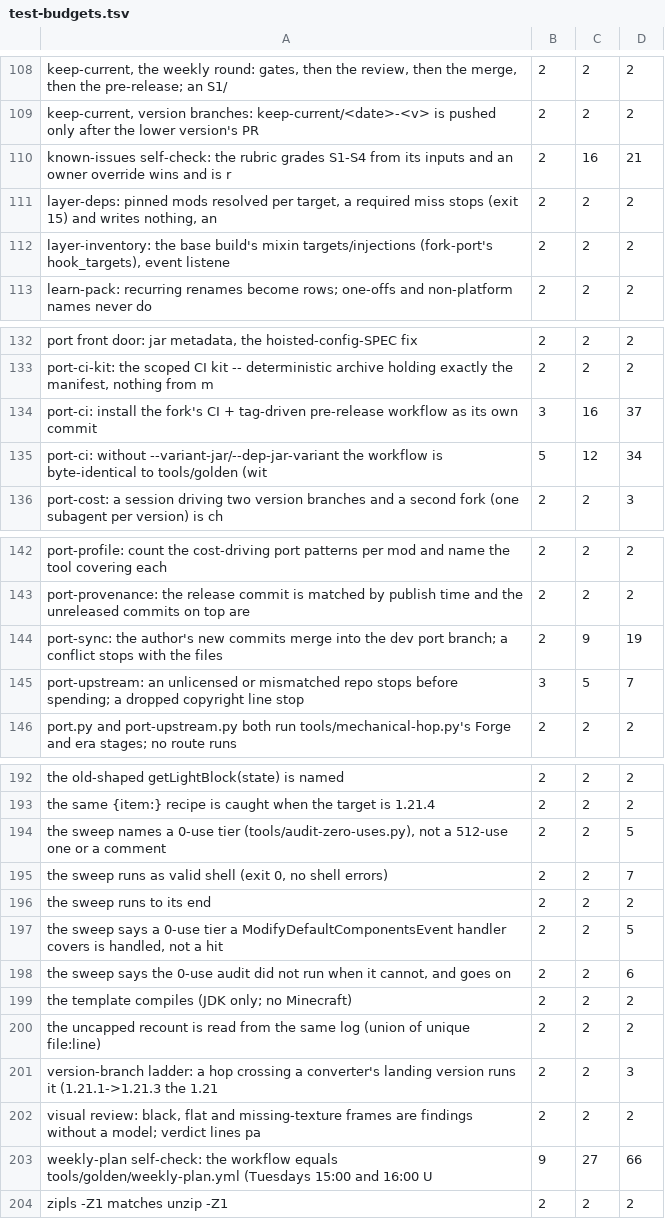
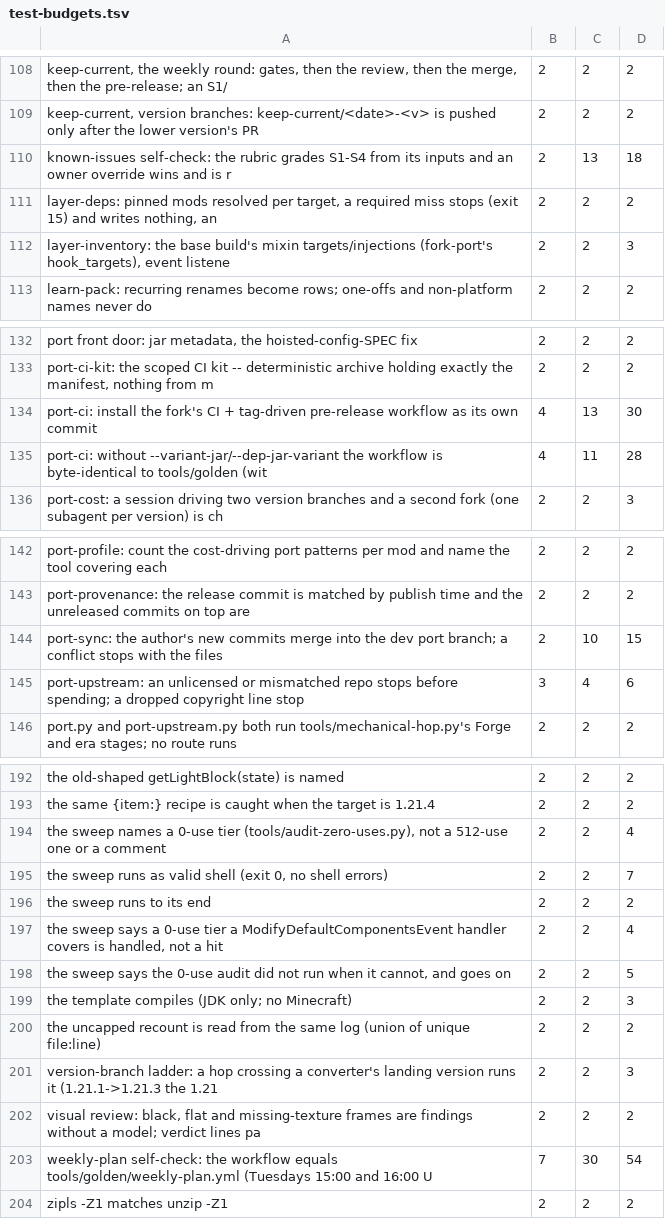
Before and after one commit to jivinstev/mc-mod-version-upgrade, a TSV file: tools/test-budgets.tsv, drawn as a sheet; only a part is shown, gaps mark what is left out; the diff covers the shown part only.

```diff
--- a/tools/test-budgets.tsv
+++ b/tools/test-budgets.tsv
@@ -109,5 +109,5 @@ keep-current, the weekly round: gates, then the review, then the merge, then the
 keep-current, version branches: keep-current/<date>-<v> is pushed only after the lower version's PR 	2	2	2
-known-issues self-check: the rubric grades S1-S4 from its inputs and an owner override wins and is r	2	16	21
+known-issues self-check: the rubric grades S1-S4 from its inputs and an owner override wins and is r	2	13	18
 layer-deps: pinned mods resolved per target, a required miss stops (exit 15) and writes nothing, an 	2	2	2
-layer-inventory: the base build's mixin targets/injections (fork-port's hook_targets), event listene	2	2	2
+layer-inventory: the base build's mixin targets/injections (fork-port's hook_targets), event listene	2	2	3
 learn-pack: recurring renames become rows; one-offs and non-platform names never do	2	2	2
@@ -133,4 +133,4 @@ port front door: jar metadata, the hoisted-config-SPEC fix	2	2	2
 port-ci-kit: the scoped CI kit -- deterministic archive holding exactly the manifest, nothing from m	2	2	2
-port-ci: install the fork's CI + tag-driven pre-release workflow as its own commit	3	16	37
-port-ci: without --variant-jar/--dep-jar-variant the workflow is byte-identical to tools/golden (wit	5	12	34
+port-ci: install the fork's CI + tag-driven pre-release workflow as its own commit	4	13	30
+port-ci: without --variant-jar/--dep-jar-variant the workflow is byte-identical to tools/golden (wit	4	11	28
 port-cost: a session driving two version branches and a second fork (one subagent per version) is ch	2	2	3
@@ -143,4 +143,4 @@ port-profile: count the cost-driving port patterns per mod and name the tool cov
 port-provenance: the release commit is matched by publish time and the unreleased commits on top are	2	2	2
-port-sync: the author's new commits merge into the dev port branch; a conflict stops with the files 	2	9	19
-port-upstream: an unlicensed or mismatched repo stops before spending; a dropped copyright line stop	3	5	7
+port-sync: the author's new commits merge into the dev port branch; a conflict stops with the files 	2	10	15
+port-upstream: an unlicensed or mismatched repo stops before spending; a dropped copyright line stop	3	4	6
 port.py and port-upstream.py both run tools/mechanical-hop.py's Forge and era stages; no route runs 	2	2	2
@@ -193,8 +193,8 @@ the old-shaped getLightBlock(state) is named	2	2	2
 the same {item:} recipe is caught when the target is 1.21.4	2	2	2
-the sweep names a 0-use tier (tools/audit-zero-uses.py), not a 512-use one or a comment	2	2	5
+the sweep names a 0-use tier (tools/audit-zero-uses.py), not a 512-use one or a comment	2	2	4
 the sweep runs as valid shell (exit 0, no shell errors)	2	2	7
 the sweep runs to its end	2	2	2
-the sweep says a 0-use tier a ModifyDefaultComponentsEvent handler covers is handled, not a hit	2	2	5
-the sweep says the 0-use audit did not run when it cannot, and goes on	2	2	6
-the template compiles (JDK only; no Minecraft)	2	2	2
+the sweep says a 0-use tier a ModifyDefaultComponentsEvent handler covers is handled, not a hit	2	2	4
+the sweep says the 0-use audit did not run when it cannot, and goes on	2	2	5
+the template compiles (JDK only; no Minecraft)	2	2	3
 the uncapped recount is read from the same log (union of unique file:line)	2	2	2
@@ -202,3 +202,3 @@ version-branch ladder: a hop crossing a converter's landing version runs it (1.2
 visual review: black, flat and missing-texture frames are findings without a model; verdict lines pa	2	2	2
-weekly-plan self-check: the workflow equals tools/golden/weekly-plan.yml (Tuesdays 15:00 and 16:00 U	9	27	66
+weekly-plan self-check: the workflow equals tools/golden/weekly-plan.yml (Tuesdays 15:00 and 16:00 U	7	30	54
 zipls -Z1 matches unzip -Z1	2	2	2
```
Also changed, not shown: 1 added row, 1 removed row and 68 edited cells elsewhere in this file, 2 other files.
